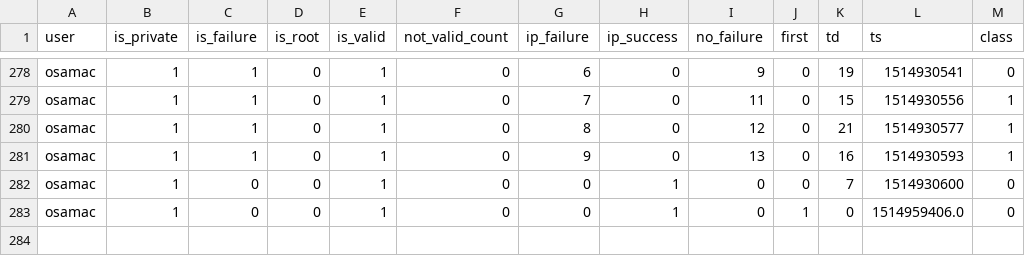
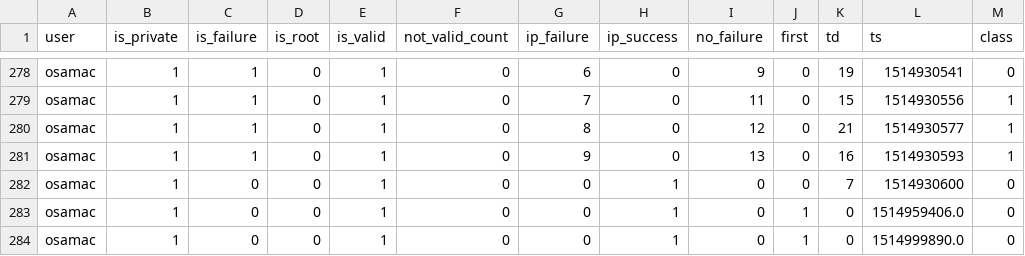
Before and after one commit to ozch/SSH-Attack-Detection-Using-Machine-Learning, a CSV file: data/SSH.csv, drawn as a sheet; only a part is shown, gaps mark what is left out; the diff names each change by its address in the sheet, - before the commit and + after, or states it on an @@ line.

```diff
--- a/data/SSH.csv
+++ b/data/SSH.csv
+row 284: osamac | 1 | 0 | 0 | 1 | 0 | 0 | 1 | 0 | 1 | 0 | 1514999890.0 | 0
```
Also changed, not shown: 3 other files.
